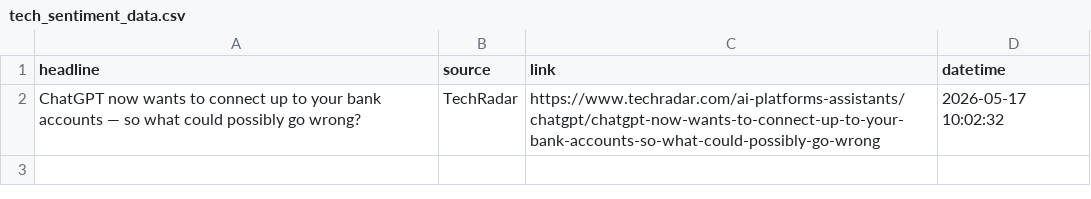
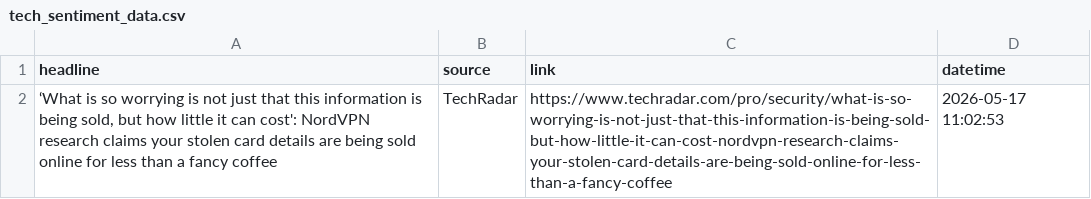
Before and after one commit to Karen2007/Tech-News-Sentiment, a CSV file: tech_sentiment_data.csv, drawn as a sheet.

```diff
--- a/tech_sentiment_data.csv
+++ b/tech_sentiment_data.csv
@@ -1,2 +1,2 @@
 headline,source,link,datetime
-ChatGPT now wants to connect up to your bank accounts — so what could possibly go wrong?,TechRadar,https://www.techradar.com/ai-platforms-assistants/chatgpt/chatgpt-now-wants-to-connect-up-to-your-bank-accounts-so-what-could-possibly-go-wrong,2026-05-17 10:02:32
+"‘What is so worrying is not just that this information is being sold, but how little it can cost': NordVPN research claims your stolen card details are being sold online for less than a fancy coffee",TechRadar,https://www.techradar.com/pro/security/what-is-so-worrying-is-not-just-that-this-information-is-being-sold-but-how-little-it-can-cost-nordvpn-research-claims-your-stolen-card-details-are-being-sold-online-for-less-than-a-fancy-coffee,2026-05-17 11:02:53
```
Also changed, not shown: sentiment_index_history.csv, 1 other file.
